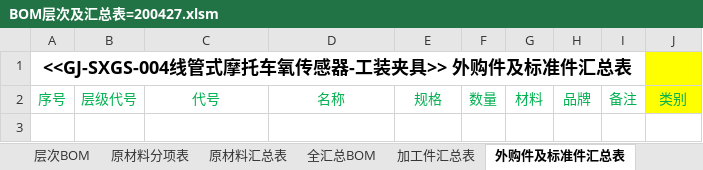
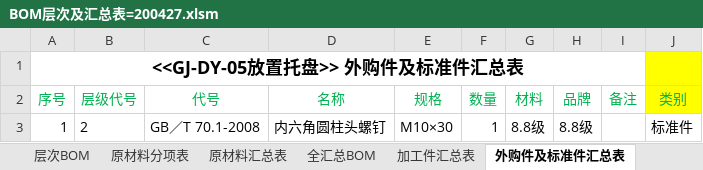
Before and after one commit to xiaoquanamm/SWVBA, an Excel workbook: BOM层次及汇总表=200427.xlsm, sheet 外购件及标准件汇总表, drawn as a sheet; values as stored, in another font and other column widths than the file's, no borders; the diff names each change by its address in the sheet, - before the commit and + after, or states it on an @@ line.

```diff
--- a/BOM层次及汇总表=200427.xlsm (sheet 外购件及标准件汇总表)
+++ b/BOM层次及汇总表=200427.xlsm (sheet 外购件及标准件汇总表)
-A1 (序号): <<GJ-SXGS-004线管式摩托车氧传感器-工装夹具>> 外购件及标准件汇总表
+A1 (序号): <<GJ-DY-05放置托盘>> 外购件及标准件汇总表
+row 3: 1 | 2 | GB／T 70.1-2008 | 内六角圆柱头螺钉 | M10×30 | 1 | 8.8级 | 8.8级 |  | 标准件
```
Also changed, not shown: sheet 层次BOM, sheet 全汇总BOM, sheet 加工件汇总表, sheet 企标件汇总表, hidden cells, charts or pictures, 找丢失(替换)文件=200409.xlsm, 改图纸格式+属性+存PDF+打印=200508.xlsm, 3 other files.
